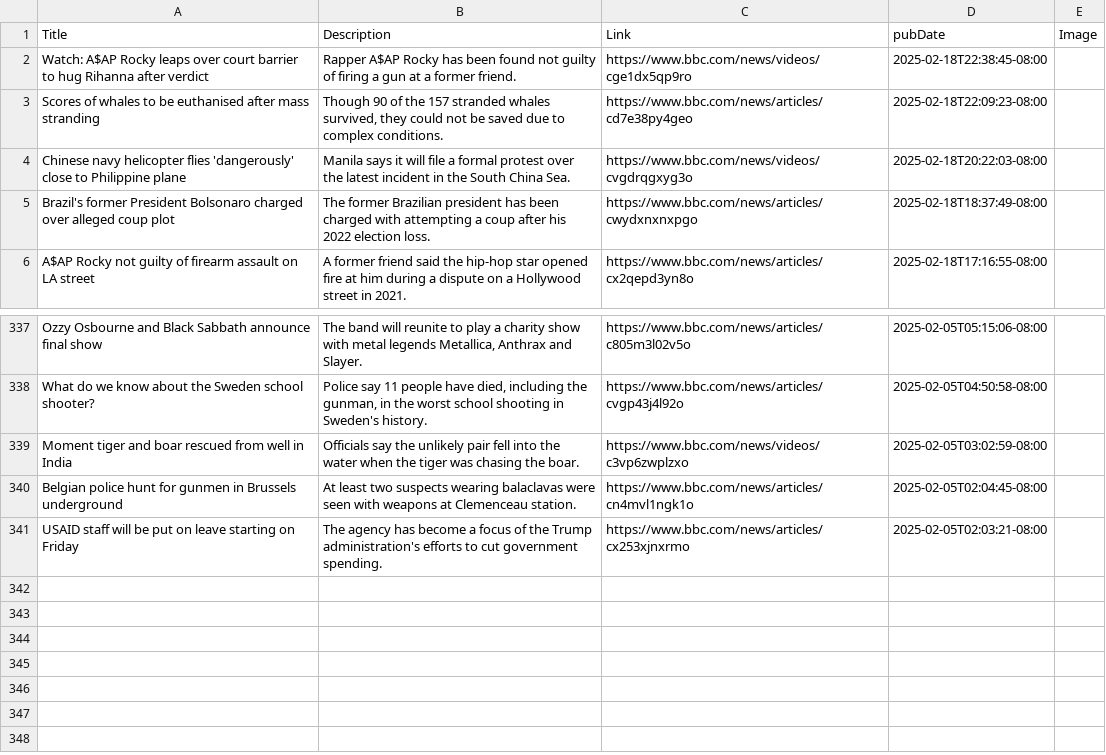
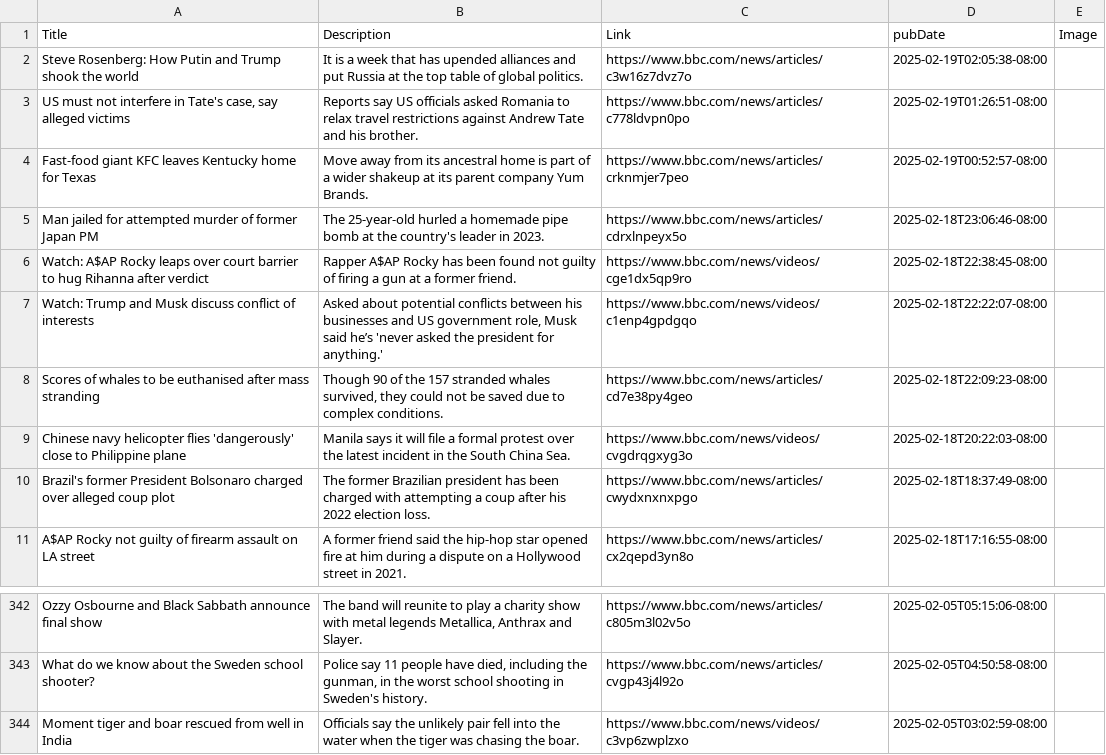
Before and after one commit to NewsCorpGSOC/newscorpgsoc.github.io, a TSV file: GoogleSheets/BBCNews.tsv, drawn as a sheet; only a part is shown, gaps mark what is left out.

Commit message:
Routine update of BBCNews TSV file

```diff
--- a/GoogleSheets/BBCNews.tsv
+++ b/GoogleSheets/BBCNews.tsv
@@ -1,3 +1,8 @@
 Title	Description	Link	pubDate	Image
+Steve Rosenberg: How Putin and Trump shook the world	It is a week that has upended alliances and put Russia at the top table of global politics.	https://www.bbc.com/news/articles/c3w16z7dvz7o	2025-02-19T02:05:38-08:00	
+US must not interfere in Tate's case, say alleged victims	Reports say US officials asked Romania to relax travel restrictions against Andrew Tate and his brother.	https://www.bbc.com/news/articles/c778ldvpn0po	2025-02-19T01:26:51-08:00	
+Fast-food giant KFC leaves Kentucky home for Texas	Move away from its ancestral home is part of a wider shakeup at its parent company Yum Brands.	https://www.bbc.com/news/articles/crknmjer7peo	2025-02-19T00:52:57-08:00	
+Man jailed for attempted murder of former Japan PM	The 25-year-old hurled a homemade pipe bomb at the country's leader in 2023.	https://www.bbc.com/news/articles/cdrxlnpeyx5o	2025-02-18T23:06:46-08:00	
 Watch: A$AP Rocky leaps over court barrier to hug Rihanna after verdict	Rapper A$AP Rocky has been found not guilty of firing a gun at a former friend.	https://www.bbc.com/news/videos/cge1dx5qp9ro	2025-02-18T22:38:45-08:00	
+Watch: Trump and Musk discuss conflict of interests	Asked about potential conflicts between his businesses and US government role, Musk said he’s 'never asked the president for anything.'	https://www.bbc.com/news/videos/c1enp4gpdgqo	2025-02-18T22:22:07-08:00	
 Scores of whales to be euthanised after mass stranding	Though 90 of the 157 stranded whales survived, they could not be saved due to complex conditions.	https://www.bbc.com/news/articles/cd7e38py4geo	2025-02-18T22:09:23-08:00	
@@ -339,3 +344 @@ What do we know about the Sweden school shooter?	Police say 11 people have died,
 Moment tiger and boar rescued from well in India	Officials say the unlikely pair fell into the water when the tiger was chasing the boar.	https://www.bbc.com/news/videos/c3vp6zwplzxo	2025-02-05T03:02:59-08:00	
-Belgian police hunt for gunmen in Brussels underground	At least two suspects wearing balaclavas were seen with weapons at Clemenceau station.	https://www.bbc.com/news/articles/cn4mvl1ngk1o	2025-02-05T02:04:45-08:00	
-USAID staff will be put on leave starting on Friday	The agency has become a focus of the Trump administration's efforts to cut government spending.	https://www.bbc.com/news/articles/cx253xjnxrmo	2025-02-05T02:03:21-08:00	
```
